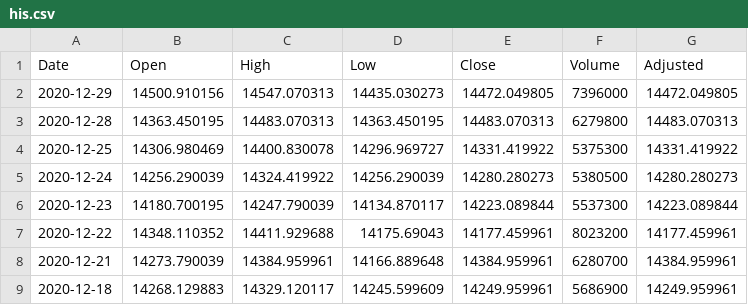
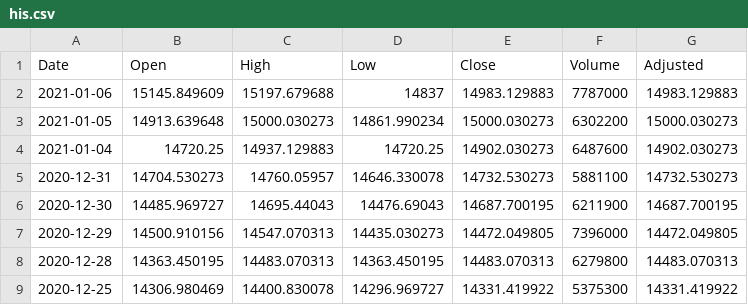
Before and after one commit to kaunge/Option-test.github.io, a CSV file: json/his.csv, drawn as a sheet; only a part is shown; the shorter side is filled out with more unchanged rows; the diff names each change by its address in the sheet, - before the commit and + after, or states it on an @@ line.

```diff
--- a/json/his.csv
+++ b/json/his.csv
+row 2: 2021-01-06 | 15145.849609 | 15197.679688 | 14837 | 14983.129883 | 7787000 | 14983.129883
+row 3: 2021-01-05 | 14913.639648 | 15000.030273 | 14861.990234 | 15000.030273 | 6302200 | 15000.030273
+row 4: 2021-01-04 | 14720.25 | 14937.129883 | 14720.25 | 14902.030273 | 6487600 | 14902.030273
+row 5: 2020-12-31 | 14704.530273 | 14760.05957 | 14646.330078 | 14732.530273 | 5881100 | 14732.530273
+row 6: 2020-12-30 | 14485.969727 | 14695.44043 | 14476.69043 | 14687.700195 | 6211900 | 14687.700195
```
Also changed, not shown: 9 other files.
